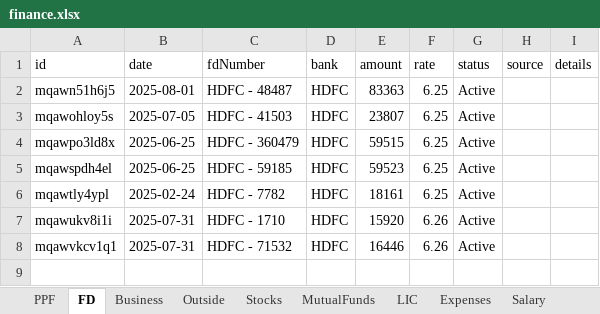
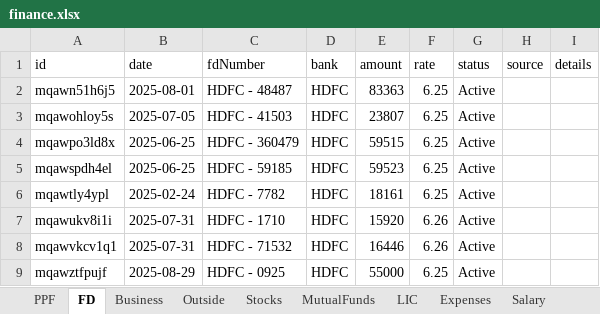
Before and after one commit to Sgali999/finance-tracker, an Excel workbook: data/finance.xlsx, sheet FD, drawn as a sheet; values as stored, in another font and other column widths than the file's, no borders; the diff names each change by its address in the sheet, - before the commit and + after, or states it on an @@ line.

Commit message:
Finance update 2026-06-12 12:40

```diff
--- a/data/finance.xlsx (sheet FD)
+++ b/data/finance.xlsx (sheet FD)
+row 9: mqawztfpujf | 2025-08-29 | HDFC - 0925 | HDFC | 55000 | 6.25 | Active
```
